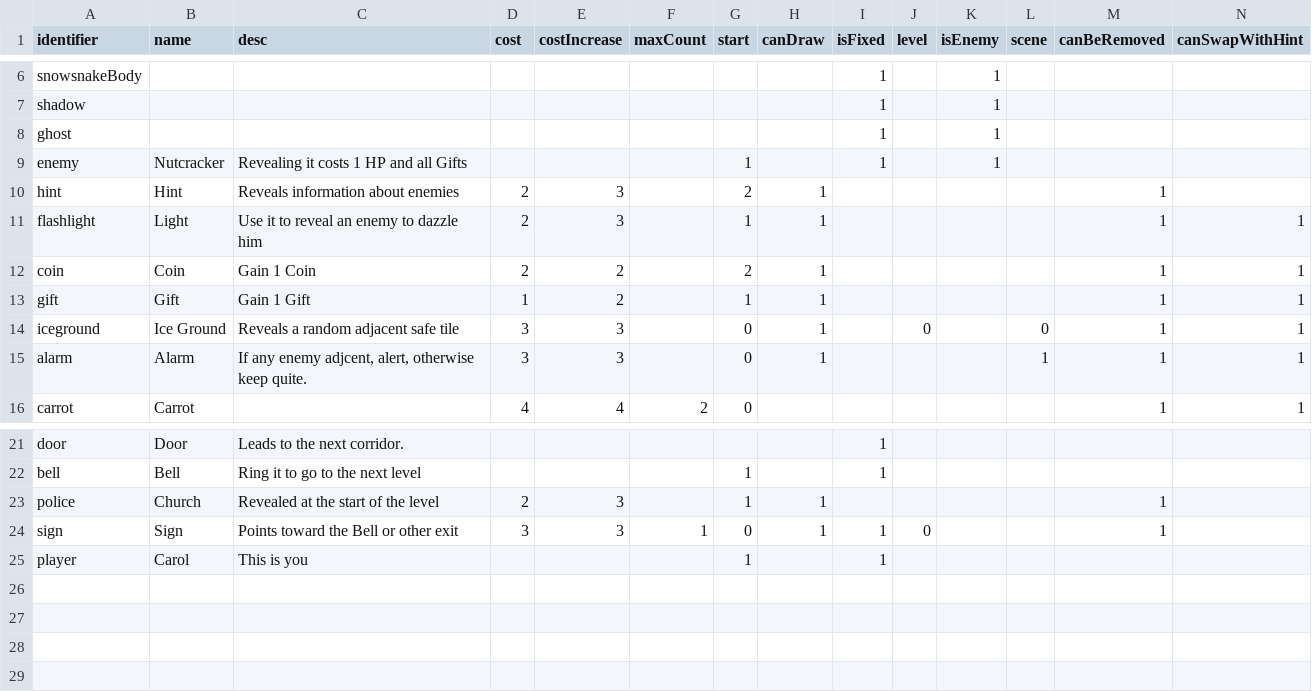
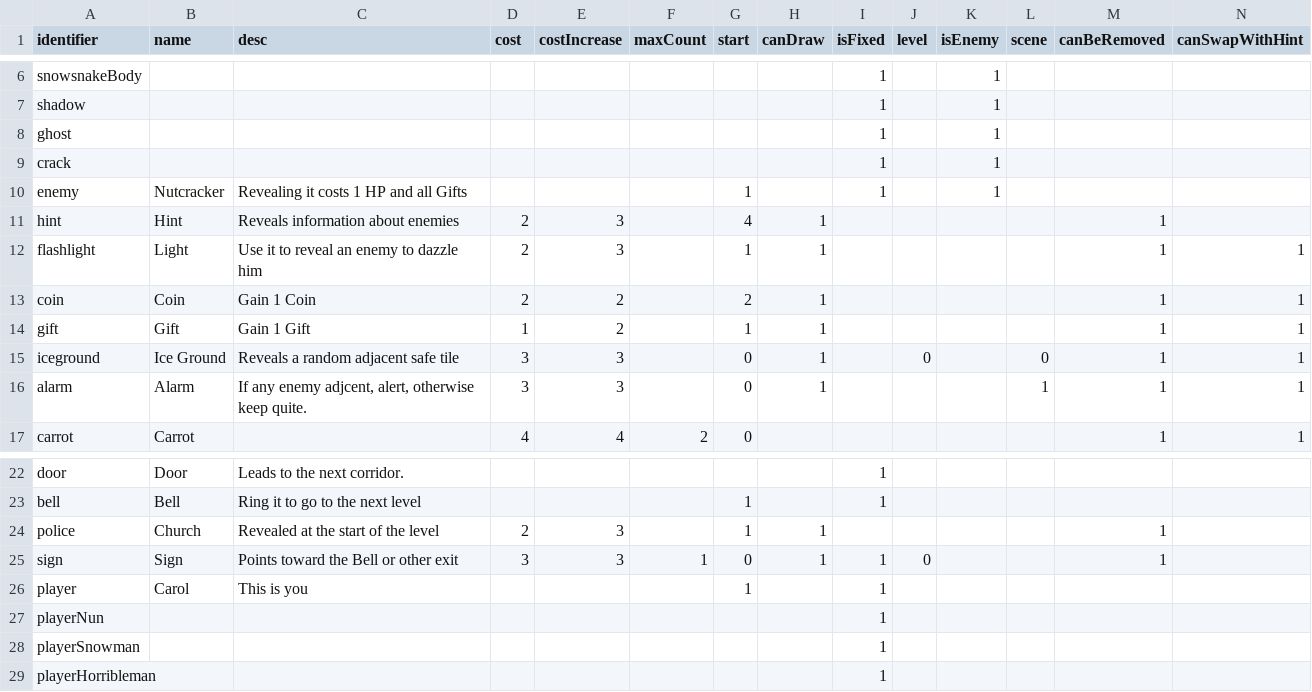
Before and after one commit to shshwdr/christmasLightRing, a CSV file: Assets/Resources/csv/card.csv, drawn as a sheet; only a part is shown, gaps mark what is left out.

```diff
--- a/Assets/Resources/csv/card.csv
+++ b/Assets/Resources/csv/card.csv
@@ -8,4 +8,5 @@ shadow,,,,,,,,1,,1,,,
 ghost,,,,,,,,1,,1,,,
+crack,,,,,,,,1,,1,,,
 enemy,Nutcracker,Revealing it costs 1 HP and all Gifts,,,,1,,1,,1,,,
-hint,Hint,Reveals information about enemies,2,3,,2,1,,,,,1,
+hint,Hint,Reveals information about enemies,2,3,,4,1,,,,,1,
 flashlight,Light,Use it to reveal an enemy to dazzle him,2,3,,1,1,,,,,1,1
@@ -25 +26,4 @@ sign,Sign,Points toward the Bell or other exit,3,3,1,0,1,1,0,,,1,
 player,Carol,This is you,,,,1,,1,,,,,
+playerNun,,,,,,,,1,,,,,
+playerSnowman,,,,,,,,1,,,,,
+playerHorribleman,,,,,,,,1,,,,,
```
Also changed, not shown: Assets/Localization/GameText.csv, Assets/Resources/csv/level.csv, 30 other files.
